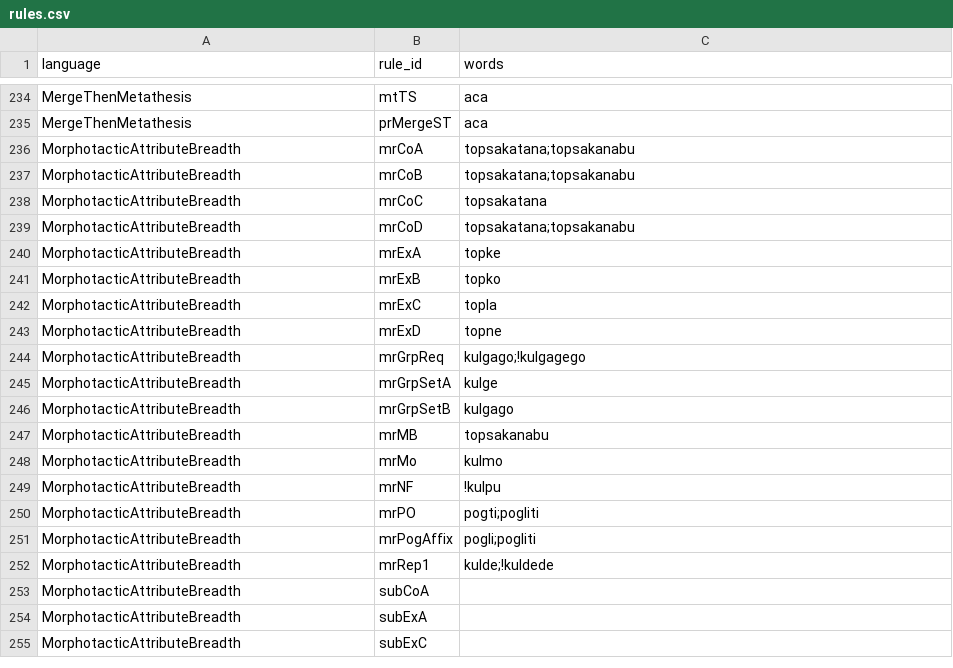
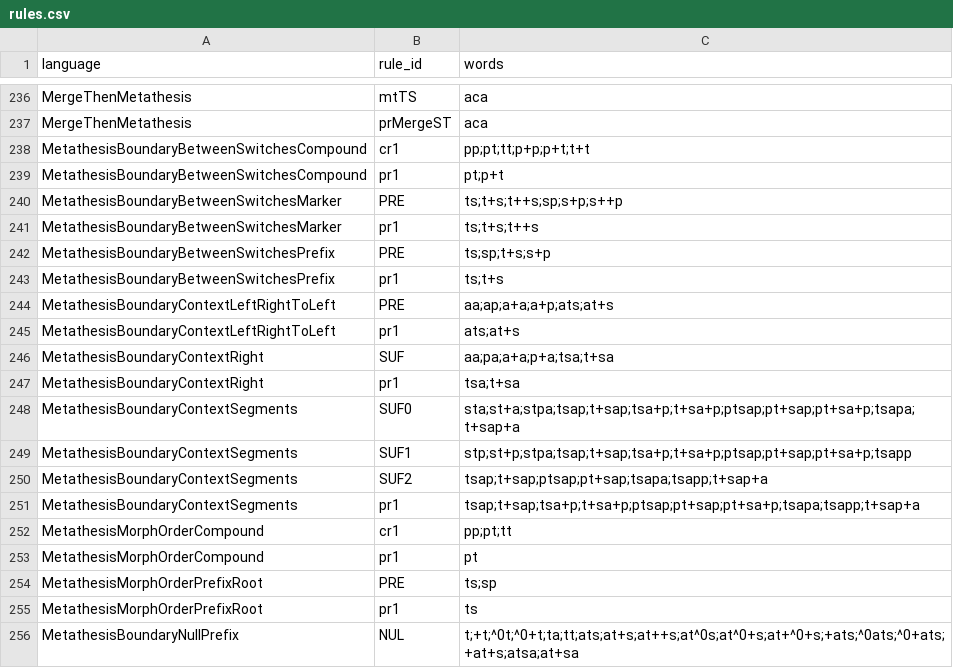
Before and after one commit to sillsdev/fieldworks-parser-conformance, a CSV file: rules.csv, drawn as a sheet; only a part is shown, gaps mark what is left out; the shorter side is filled out with more unchanged rows; the diff covers the shown part only.

```diff
--- a/rules.csv
+++ b/rules.csv
@@ -235 +237,20 @@ MergeThenMetathesis,mtTS,aca
 MergeThenMetathesis,prMergeST,aca
+MetathesisBoundaryBetweenSwitchesCompound,cr1,pp;pt;tt;p+p;p+t;t+t
+MetathesisBoundaryBetweenSwitchesCompound,pr1,pt;p+t
+MetathesisBoundaryBetweenSwitchesMarker,PRE,ts;t+s;t++s;sp;s+p;s++p
+MetathesisBoundaryBetweenSwitchesMarker,pr1,ts;t+s;t++s
+MetathesisBoundaryBetweenSwitchesPrefix,PRE,ts;sp;t+s;s+p
+MetathesisBoundaryBetweenSwitchesPrefix,pr1,ts;t+s
+MetathesisBoundaryContextLeftRightToLeft,PRE,aa;ap;a+a;a+p;ats;at+s
+MetathesisBoundaryContextLeftRightToLeft,pr1,ats;at+s
+MetathesisBoundaryContextRight,SUF,aa;pa;a+a;p+a;tsa;t+sa
+MetathesisBoundaryContextRight,pr1,tsa;t+sa
+MetathesisBoundaryContextSegments,SUF0,sta;st+a;stpa;tsap;t+sap;tsa+p;t+sa+p;ptsap;pt+sap;pt+sa+p;tsapa;t+sap+a
+MetathesisBoundaryContextSegments,SUF1,stp;st+p;stpa;tsap;t+sap;tsa+p;t+sa+p;ptsap;pt+sap;pt+sa+p;tsapp
+MetathesisBoundaryContextSegments,SUF2,tsap;t+sap;ptsap;pt+sap;tsapa;tsapp;t+sap+a
+MetathesisBoundaryContextSegments,pr1,tsap;t+sap;tsa+p;t+sa+p;ptsap;pt+sap;pt+sa+p;tsapa;tsapp;t+sap+a
+MetathesisMorphOrderCompound,cr1,pp;pt;tt
+MetathesisMorphOrderCompound,pr1,pt
+MetathesisMorphOrderPrefixRoot,PRE,ts;sp
+MetathesisMorphOrderPrefixRoot,pr1,ts
+MetathesisBoundaryNullPrefix,NUL,t;+t;^0t;^0+t;ta;tt;ats;at+s;at++s;at^0s;at^0+s;at+^0+s;+ats;^0ats;^0+ats;+at+s;atsa;at+sa
```
Also changed, not shown: 16 added rows elsewhere in this file, 35 other files.
